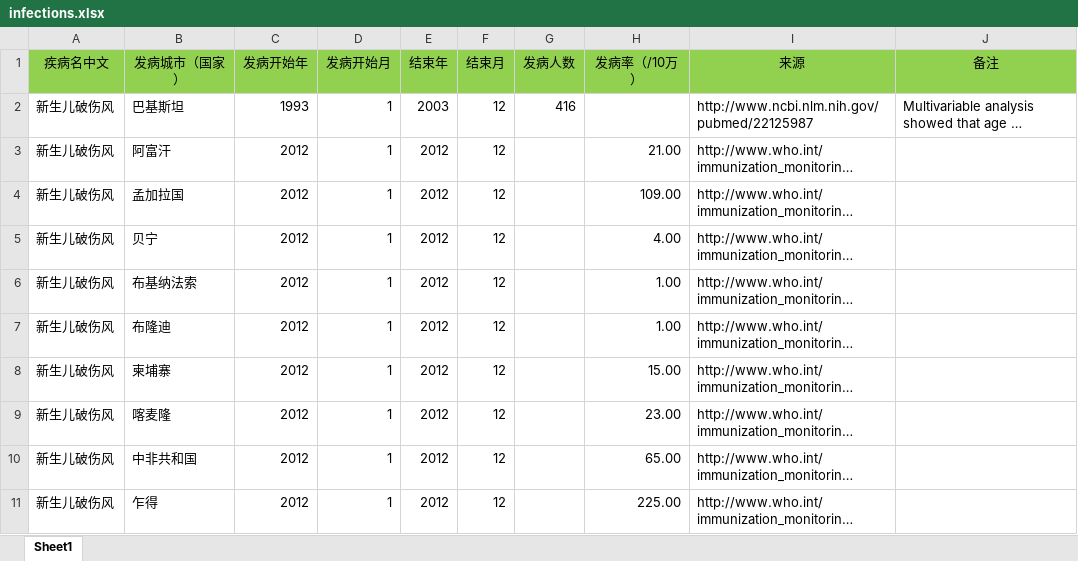
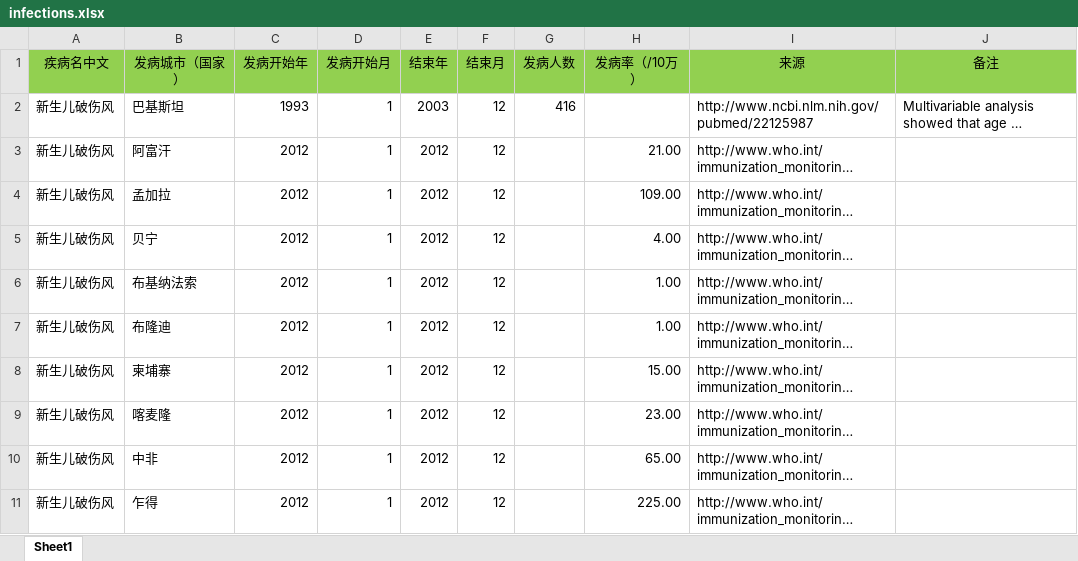
Before and after one commit to jesse108/infectionMap, an Excel workbook: temp/infections.xlsx, sheet Sheet1, drawn as a sheet; only a part is shown; long unchanged cells end in …; values as stored, in another font and other column widths than the file's, no borders; the diff names each change by its address in the sheet, - before the commit and + after, or states it on an @@ line.

```diff
--- a/temp/infections.xlsx (sheet Sheet1)
+++ b/temp/infections.xlsx (sheet Sheet1)
-B4 (发病城市（国家）): 孟加拉国
+B4 (发病城市（国家）): 孟加拉
-B10 (发病城市（国家）): 中非共和国
+B10 (发病城市（国家）): 中非
```
Also changed, not shown: 1 other file.
